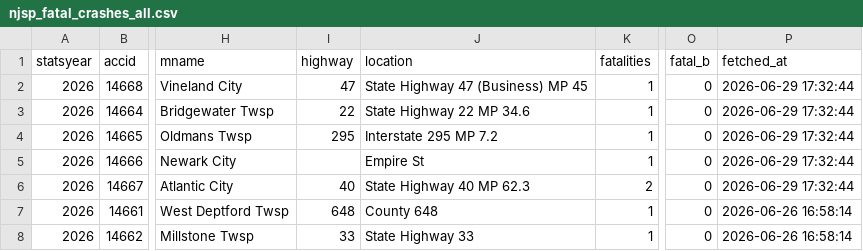
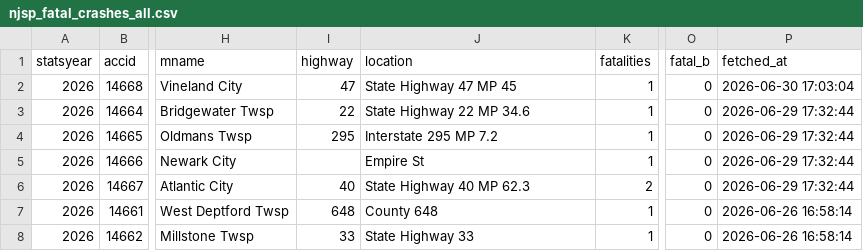
Before and after one commit to unneccesary-roughage/nj-crashes, a CSV file: exports/njsp_fatal_crashes_all.csv, drawn as a sheet; only a part is shown, gaps mark what is left out; the diff names each change by its address in the sheet, - before the commit and + after, or states it on an @@ line.

```diff
--- a/exports/njsp_fatal_crashes_all.csv
+++ b/exports/njsp_fatal_crashes_all.csv
-J2 (location): State Highway 47 (Business) MP 45
+J2 (location): State Highway 47 MP 45
-P2 (fetched_at): 2026-06-29 17:32:44
+P2 (fetched_at): 2026-06-30 17:03:04
```
Also changed, not shown: 4 other files.
